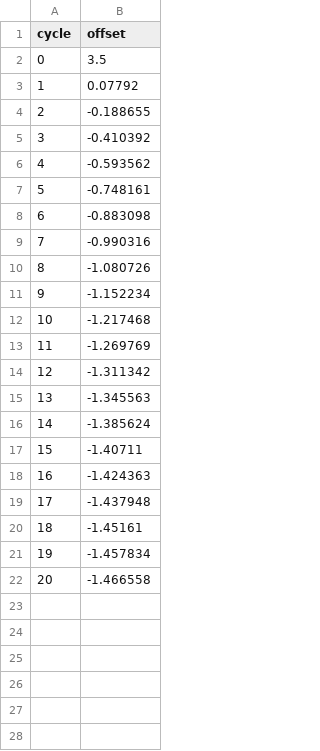
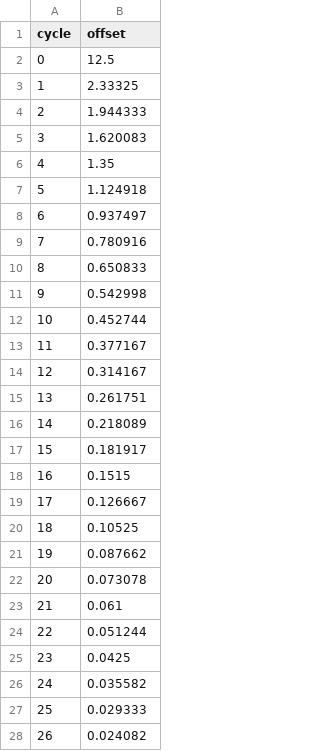
Before and after one commit to Gabriel-Kuter/Berkeley-Clock-Sync, a CSV file: offset_P3.csv, drawn as a sheet; only a part is shown; the diff covers the shown part only.

```diff
--- a/offset_P3.csv
+++ b/offset_P3.csv
@@ -1,22 +1,28 @@
 cycle,offset
-0,3.5
-1,0.07792
-2,-0.188655
-3,-0.410392
-4,-0.593562
-5,-0.748161
-6,-0.883098
-7,-0.990316
-8,-1.080726
-9,-1.152234
-10,-1.217468
-11,-1.269769
-12,-1.311342
-13,-1.345563
-14,-1.385624
-15,-1.40711
-16,-1.424363
-17,-1.437948
-18,-1.45161
-19,-1.457834
-20,-1.466558
+0,12.5
+1,2.33325
+2,1.944333
+3,1.620083
+4,1.35
+5,1.124918
+6,0.937497
+7,0.780916
+8,0.650833
+9,0.542998
+10,0.452744
+11,0.377167
+12,0.314167
+13,0.261751
+14,0.218089
+15,0.181917
+16,0.1515
+17,0.126667
+18,0.10525
+19,0.087662
+20,0.073078
+21,0.061
+22,0.051244
+23,0.0425
+24,0.035582
+25,0.029333
+26,0.024082
```
Also changed, not shown: 4 added rows elsewhere in this file, offset_P1.csv, offset_P2.csv, 9 other files.
